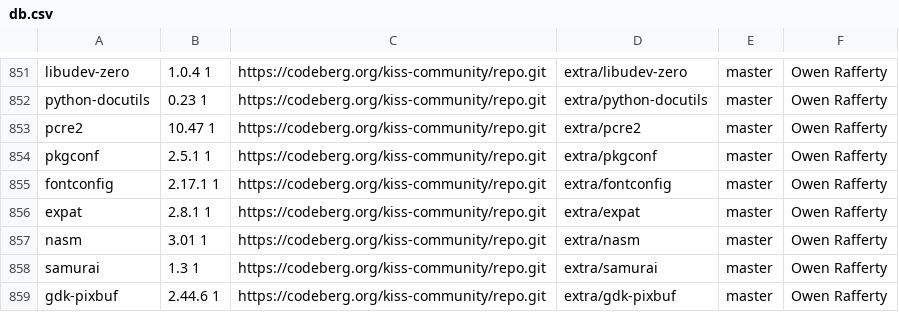
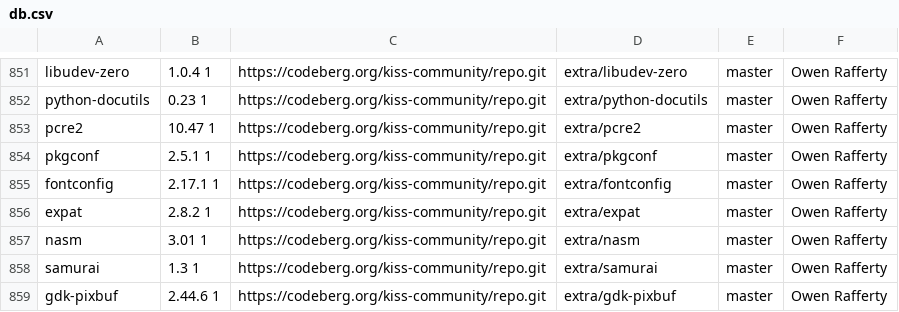
Before and after one commit to aabacchus/kiss-find, a CSV file: db.csv, drawn as a sheet; only a part is shown, gaps mark what is left out.

Commit message:
Deploying to gh-pages from @ aabacchus/kiss-find@210ff17aad4f44fb1c2fdfd192f3a545d276106f 🚀

```diff
--- a/db.csv
+++ b/db.csv
@@ -855,3 +855,3 @@ pkgconf,2.5.1 1,https://codeberg.org/kiss-community/repo.git,extra/pkgconf,maste
 fontconfig,2.17.1 1,https://codeberg.org/kiss-community/repo.git,extra/fontconfig,master,"Owen Rafferty"
-expat,2.8.1 1,https://codeberg.org/kiss-community/repo.git,extra/expat,master,"Owen Rafferty"
+expat,2.8.2 1,https://codeberg.org/kiss-community/repo.git,extra/expat,master,"Owen Rafferty"
 nasm,3.01 1,https://codeberg.org/kiss-community/repo.git,extra/nasm,master,"Owen Rafferty"
```
